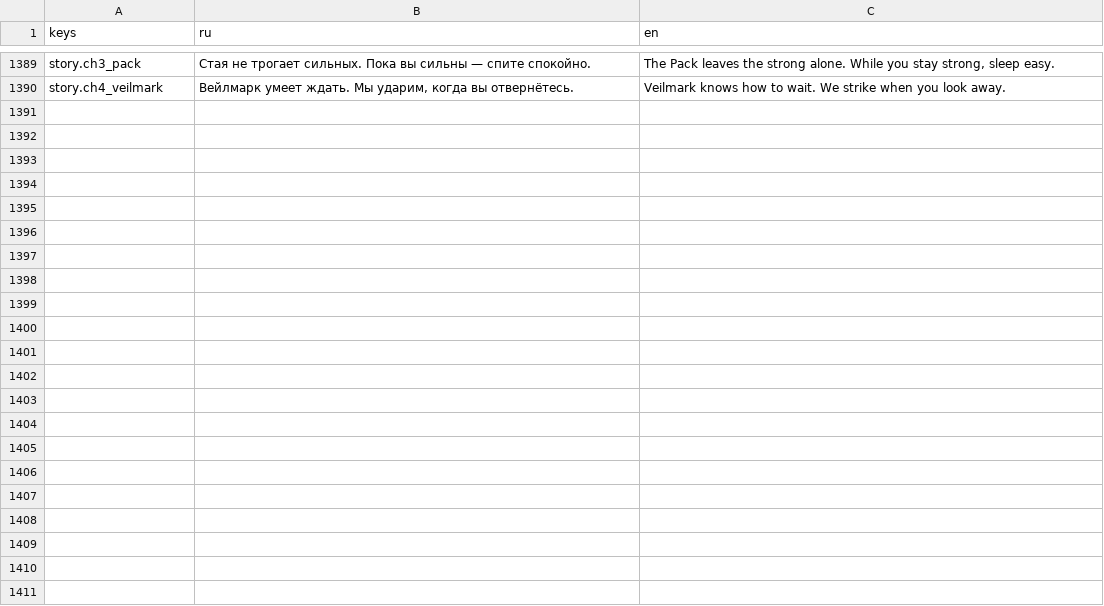
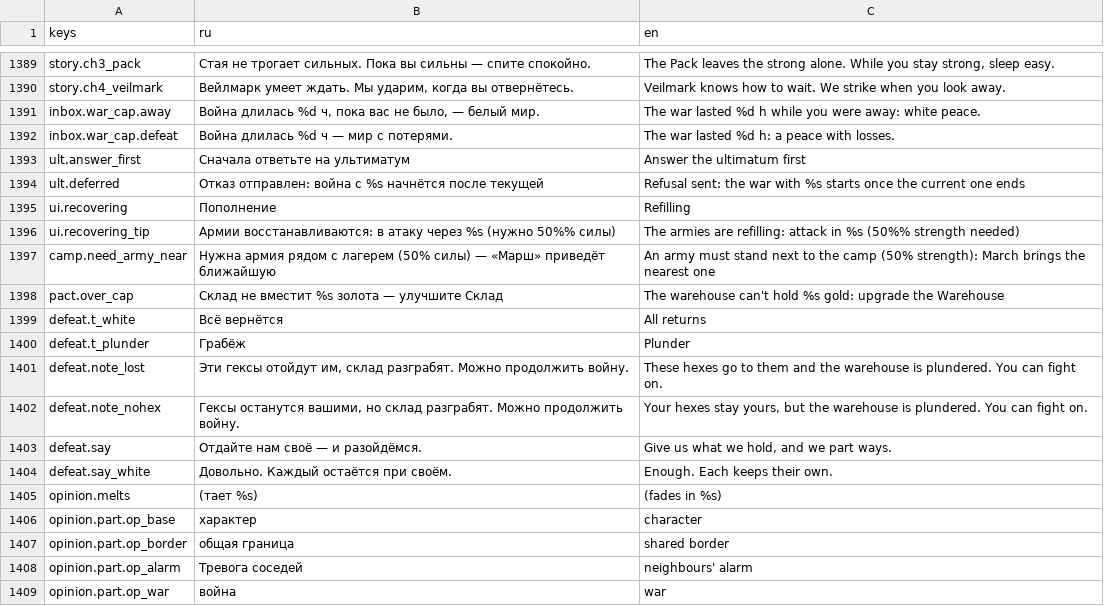
Before and after one commit to kaboomenko/Raivon, a CSV file: game/locale/strings.csv, drawn as a sheet; only a part is shown, gaps mark what is left out; the diff covers the shown part only.

```diff
--- a/game/locale/strings.csv
+++ b/game/locale/strings.csv
@@ -1390 +1390,20 @@ story.ch3_pack,Стая не трогает сильных. Пока вы сил
 story.ch4_veilmark,"Вейлмарк умеет ждать. Мы ударим, когда вы отвернётесь.",Veilmark knows how to wait. We strike when you look away.
+inbox.war_cap.away,"Война длилась %d ч, пока вас не было, — белый мир.",The war lasted %d h while you were away: white peace.
+inbox.war_cap.defeat,Война длилась %d ч — мир с потерями.,The war lasted %d h: a peace with losses.
+ult.answer_first,Сначала ответьте на ультиматум,Answer the ultimatum first
+ult.deferred,Отказ отправлен: война с %s начнётся после текущей,Refusal sent: the war with %s starts once the current one ends
+ui.recovering,Пополнение,Refilling
+ui.recovering_tip,Армии восстанавливаются: в атаку через %s (нужно 50%% силы),The armies are refilling: attack in %s (50%% strength needed)
+camp.need_army_near,Нужна армия рядом с лагерем (50% силы) — «Марш» приведёт ближайшую,An army must stand next to the camp (50% strength): March brings the nearest one
+pact.over_cap,Склад не вместит %s золота — улучшите Склад,The warehouse can't hold %s gold: upgrade the Warehouse
+defeat.t_white,Всё вернётся,All returns
+defeat.t_plunder,Грабёж,Plunder
+defeat.note_lost,"Эти гексы отойдут им, склад разграбят. Можно продолжить войну.",These hexes go to them and the warehouse is plundered. You can fight on.
+defeat.note_nohex,"Гексы останутся вашими, но склад разграбят. Можно продолжить войну.","Your hexes stay yours, but the warehouse is plundered. You can fight on."
+defeat.say,Отдайте нам своё — и разойдёмся.,"Give us what we hold, and we part ways."
+defeat.say_white,Довольно. Каждый остаётся при своём.,Enough. Each keeps their own.
+opinion.melts,(тает %s),(fades in %s)
+opinion.part.op_base,характер,character
+opinion.part.op_border,общая граница,shared border
+opinion.part.op_alarm,Тревога соседей,neighbours' alarm
+opinion.part.op_war,война,war
```
Also changed, not shown: 18 added rows and 10 edited cells elsewhere in this file, 4 other files.
